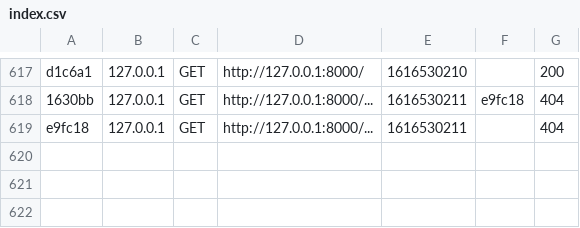
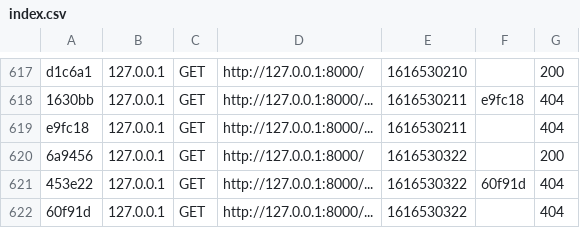
Before and after one commit to Almyra06/mspr-dev-backend, a CSV file: var/cache/dev/profiler/index.csv, drawn as a sheet; only a part is shown, gaps mark what is left out; the diff names each change by its address in the sheet, - before the commit and + after, or states it on an @@ line.

Commit message:
2303

```diff
--- a/var/cache/dev/profiler/index.csv
+++ b/var/cache/dev/profiler/index.csv
+row 620: 6a9456 | 127.0.0.1 | GET | http://127.0.0.1:8000/ | 1616530322 |  | 200
+row 621: 453e22 | 127.0.0.1 | GET | http://127.0.0.1:8000/... | 1616530322 | 60f91d | 404
+row 622: 60f91d | 127.0.0.1 | GET | http://127.0.0.1:8000/... | 1616530322 |  | 404
```
